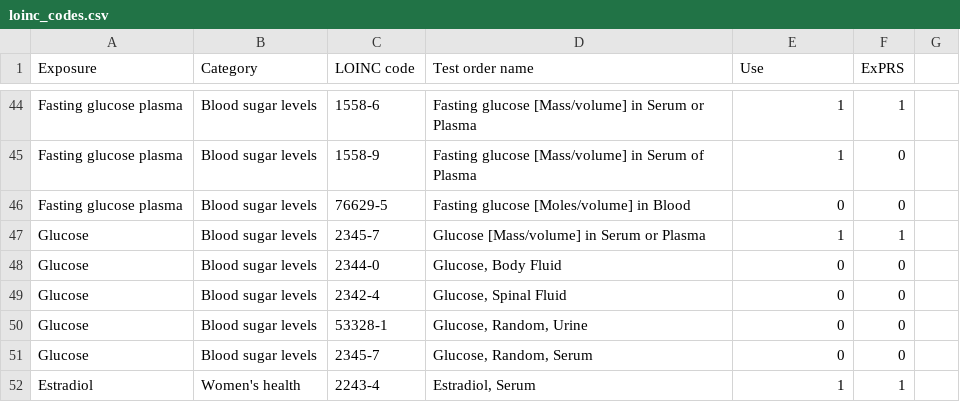
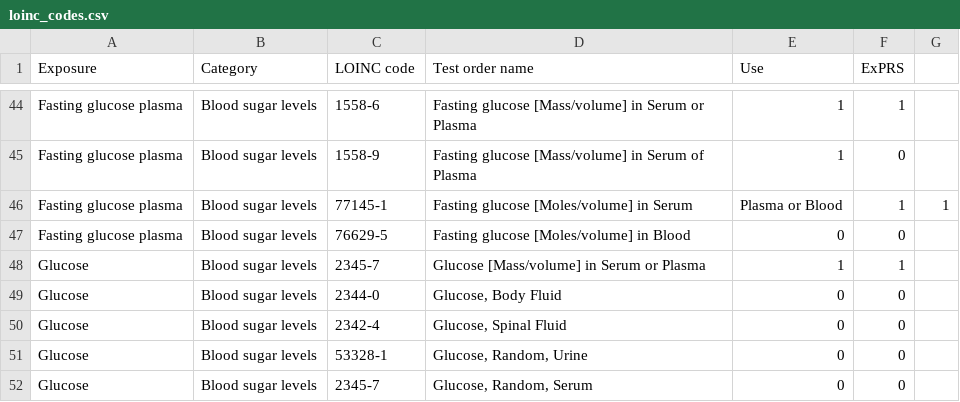
Before and after one commit to maxsal/aim_three, a CSV file: data/public/loinc_codes.csv, drawn as a sheet; only a part is shown, gaps mark what is left out; the shorter side is filled out with more unchanged rows; the diff names each change by its address in the sheet, - before the commit and + after, or states it on an @@ line.

Commit message:
Update loinc_codes.csv

```diff
--- a/data/public/loinc_codes.csv
+++ b/data/public/loinc_codes.csv
+row 46: Fasting glucose plasma | Blood sugar levels | 77145-1 | Fasting glucose [Moles/volume] in Serum | Plasma or Blood | 1 | 1
```
